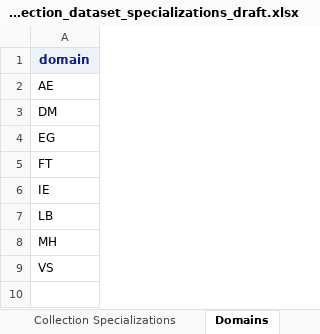
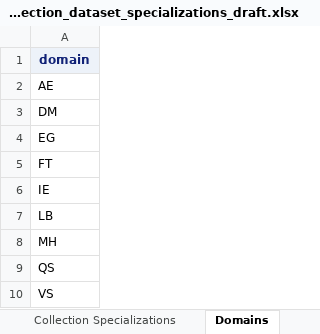
Before and after one commit to lexjansen/cdisc360i-pocs, an Excel workbook: metadata/cdisc_collection_dataset_specializations_draft.xlsx, sheet Domains, drawn as a sheet; values as stored, in another font and other column widths than the file's, no borders; the diff names each change by its address in the sheet, - before the commit and + after, or states it on an @@ line.

```diff
--- a/metadata/cdisc_collection_dataset_specializations_draft.xlsx (sheet Domains)
+++ b/metadata/cdisc_collection_dataset_specializations_draft.xlsx (sheet Domains)
+row 9: QS
```
Also changed, not shown: sheet Collection Specializations, metadata/cdisc_collection_forms.xlsx, 50 other files.
